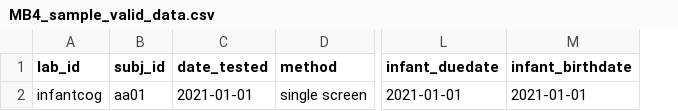
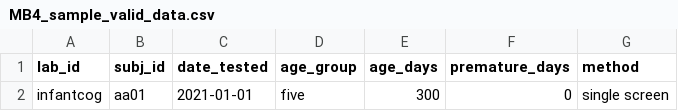
Before and after one commit to manybabies/validator, a CSV file: sample_data/MB4_sample_valid_data.csv, drawn as a sheet; only a part is shown, gaps mark what is left out; removed rows and columns are numbered as before the commit, all else as after; the diff names each change by its address in the sheet, - before the commit and + after, or states it on an @@ line.

Commit message:
MB4 .yaml -change age + remove birthdate

```diff
--- a/sample_data/MB4_sample_valid_data.csv
+++ b/sample_data/MB4_sample_valid_data.csv
+column D (age_group), row 2: five
+column E (age_days), row 2: 300
+column F (premature_days), row 2: 0
-column L (infant_duedate), row 2: 2021-01-01
-column M (infant_birthdate), row 2: 2021-01-01
```
Also changed, not shown: 1 other file.
